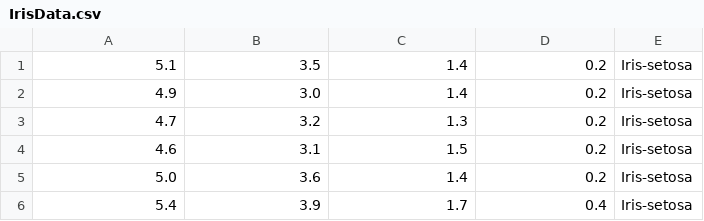
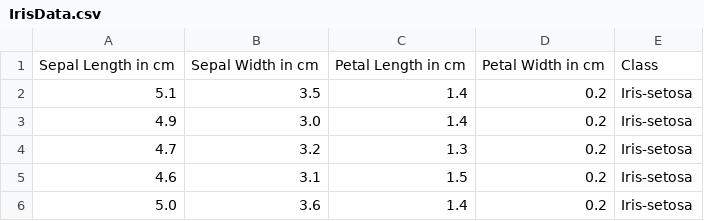
Before and after one commit to KevinYean/Cluster-Algorithm, a CSV file: Data/IrisData.csv (was IrisData.csv), drawn as a sheet; only a part is shown; the shorter side is filled out with more unchanged rows; the diff names each change by its address in the sheet, - before the commit and + after, or states it on an @@ line.

Commit message:
SingleLinkageDone
Added 2 New DataSets for possible presentation to go along with Iris.

Distance Data for points and handling multiple dimensions added.

Cluster Merge function added

Single Linkage implemented along with all sub functions required to make it function.

```diff
--- a/IrisData.csv
+++ b/Data/IrisData.csv
+row 1: Sepal Length in cm | Sepal Width in cm | Petal Length in cm | Petal Width in cm | Class
```
Also changed, not shown: 37 other files.
